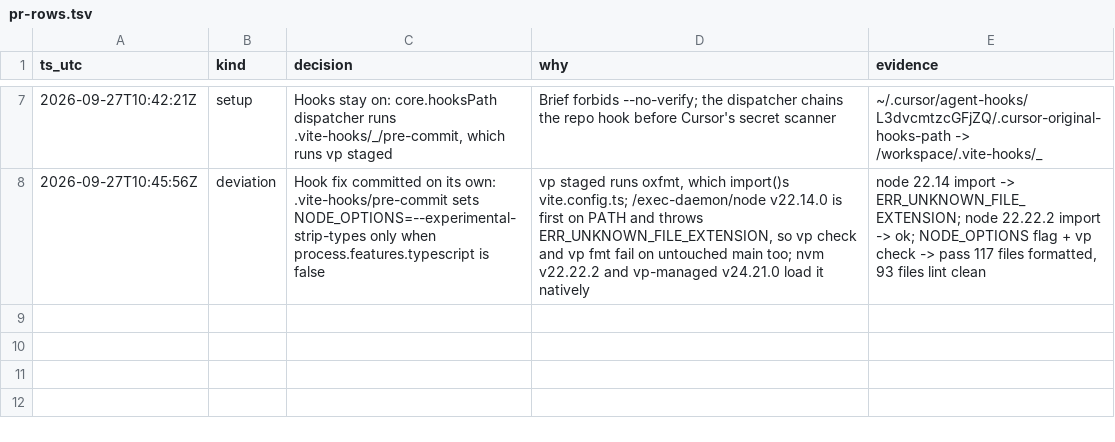
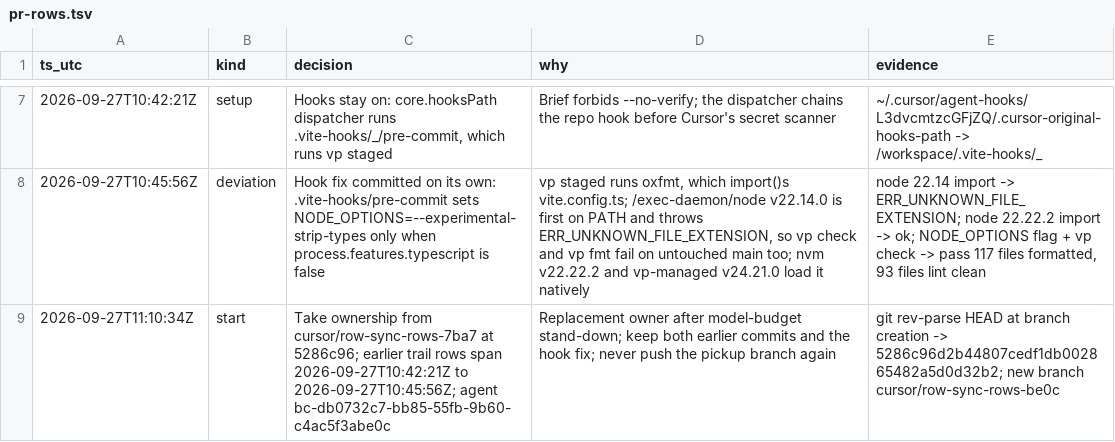
Before and after one commit to nop33/jimbro, a TSV file: .audit/pr-rows.tsv, drawn as a sheet; only a part is shown, gaps mark what is left out; the diff names each change by its address in the sheet, - before the commit and + after, or states it on an @@ line.

Commit message:
chore(audit): record pr-rows owner start

```diff
--- a/.audit/pr-rows.tsv
+++ b/.audit/pr-rows.tsv
+row 9: 2026-09-27T11:10:34Z | start | Take ownership from cursor/row-sync-rows-7ba7 at 5286c96; earlier trail rows span 2026-09-27T10:42:21Z to 2026-09-27T10:45:56Z; agent bc-db0732c7-bb85-55fb-9b60-c4ac5f3abe0c | Replacement owner after model-budget stand-down; keep both earlier commits and the hook fix; never push the pickup branch again | git rev-parse HEAD at branch creation -> 5286c96d2b44807cedf1db002865482a5d0d32b2; new branch cursor/row-sync-rows-be0c
```
